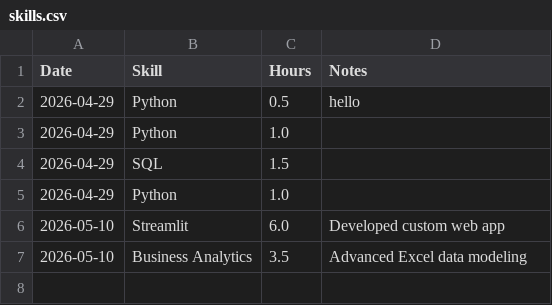
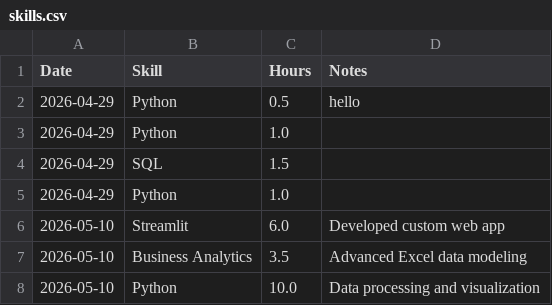
Before and after one commit to muhammadtasveebkhan/Skill-Tree-App, a CSV file: src/data/skills.csv, drawn as a sheet; the diff names each change by its address in the sheet, - before the commit and + after, or states it on an @@ line.

Commit message:
May 10, 2026, 8:40 PM

```diff
--- a/src/data/skills.csv
+++ b/src/data/skills.csv
+row 8: 2026-05-10 | Python | 10.0 | Data processing and visualization
```
